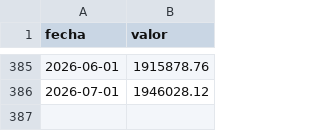
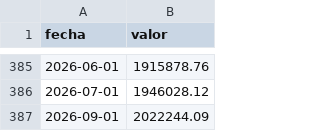
Before and after one commit to vaiven-argentino/vaiven, a CSV file: datos/capa2/salario-real/ripte.csv, drawn as a sheet; only a part is shown, gaps mark what is left out; the diff names each change by its address in the sheet, - before the commit and + after, or states it on an @@ line.

```diff
--- a/datos/capa2/salario-real/ripte.csv
+++ b/datos/capa2/salario-real/ripte.csv
+row 387: 2026-09-01 | 2022244.09
```
Also changed, not shown: datos/capa1/f.bcra.m1-historica.csv, datos/capa1/f.ocde.ipc-eeuu.csv, 29 other files.
